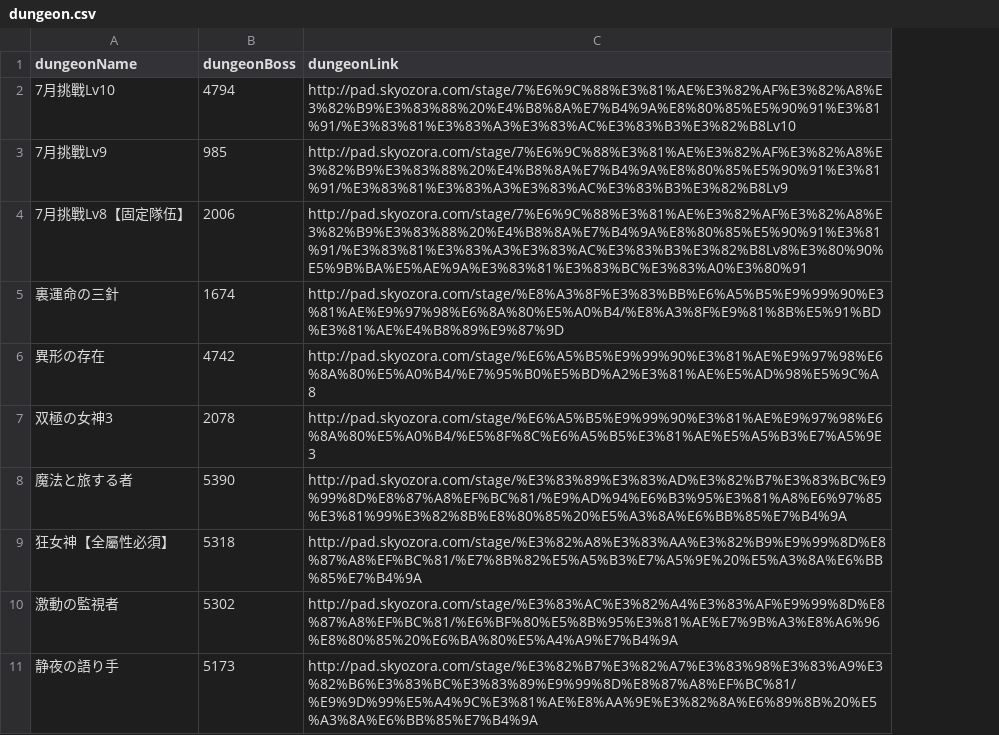
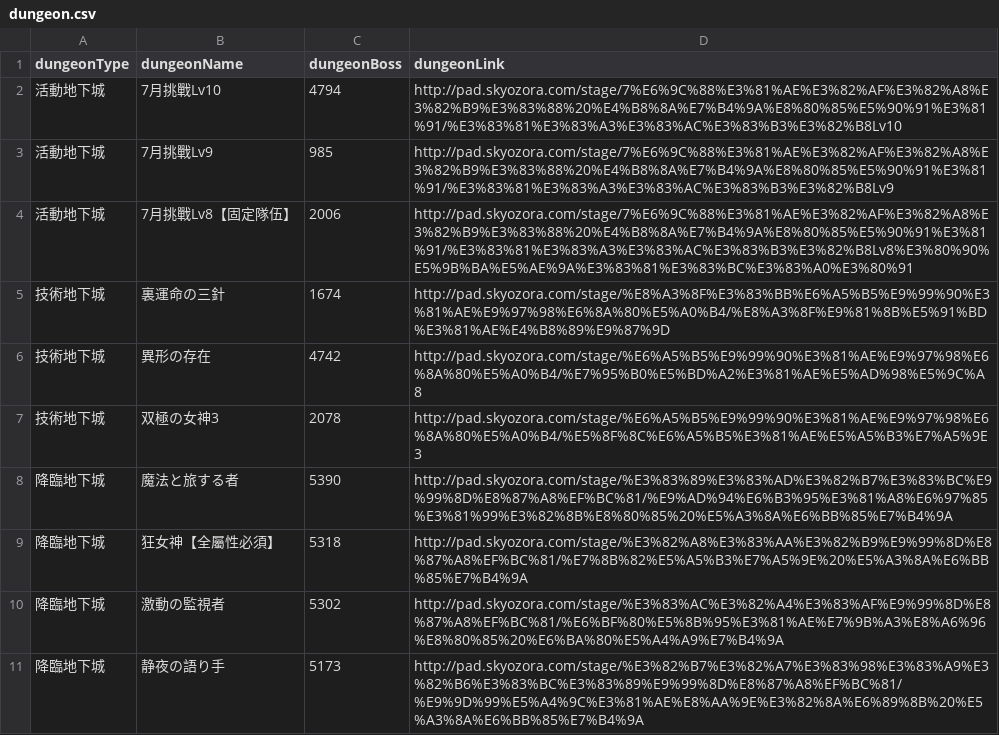
Before and after one commit to jutongpan/paddungeon, a CSV file: dungeon.csv, drawn as a sheet; only a part is shown; the diff names each change by its address in the sheet, - before the commit and + after, or states it on an @@ line.

Commit message:
Added dungeonType.

```diff
--- a/dungeon.csv
+++ b/dungeon.csv
+column A (dungeonType), rows 2-11: 活動地下城 | 活動地下城 | 活動地下城 | 技術地下城 | 技術地下城 | 技術地下城 | 降臨地下城 | 降臨地下城 | 降臨地下城 | 降臨地下城
```
Also changed, not shown: 1 other file.
